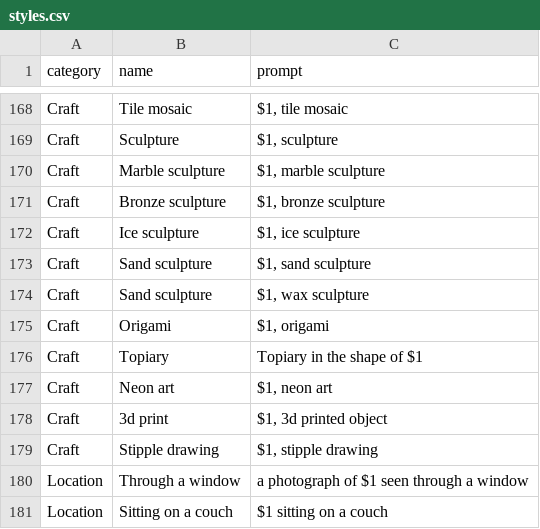
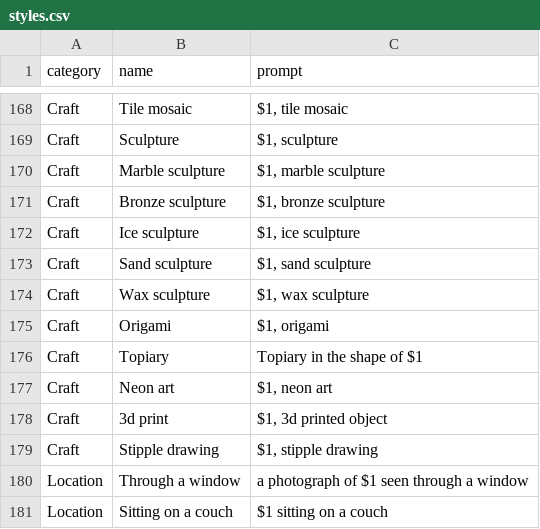
Before and after one commit to lacop/sdgrid, a CSV file: inputs/styles.csv, drawn as a sheet; only a part is shown, gaps mark what is left out.

Commit message:
Fix bad style label
Thanks u/polyjonr

```diff
--- a/inputs/styles.csv
+++ b/inputs/styles.csv
@@ -173,3 +173,3 @@ Craft,Ice sculpture,"$1, ice sculpture"
 Craft,Sand sculpture,"$1, sand sculpture"
-Craft,Sand sculpture,"$1, wax sculpture"
+Craft,Wax sculpture,"$1, wax sculpture"
 Craft,Origami,"$1, origami"
```
